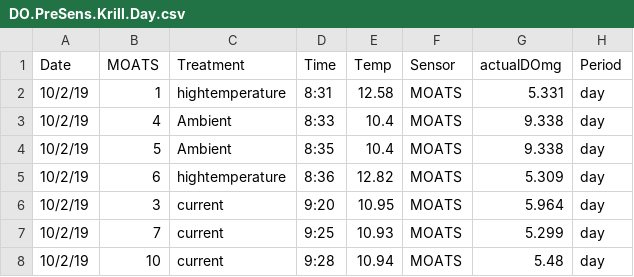
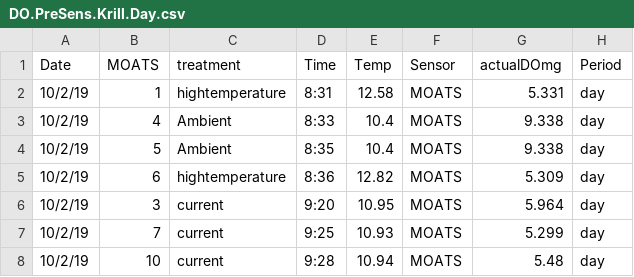
Before and after one commit to KROVINSKI/NWFSC.MUK_KRL_SMR2019_waterchemistry, a CSV file: DO.PreSens.Krill.Day.csv, drawn as a sheet; only a part is shown.

Commit message:
2020.10.15 1138PST kable and tables on line 1584- changes to the executive summary section

```diff
--- a/DO.PreSens.Krill.Day.csv
+++ b/DO.PreSens.Krill.Day.csv
@@ -1,2 +1,2 @@
-Date,MOATS,Treatment,Time,Temp,Sensor,actualDOmg,Period
+Date,MOATS,treatment,Time,Temp,Sensor,actualDOmg,Period
 10/2/19,1,hightemperature,8:31,12.58,MOATS,5.331,day
```
Also changed, not shown: DO.PreSens.Krill.Night.csv, 4 other files.
